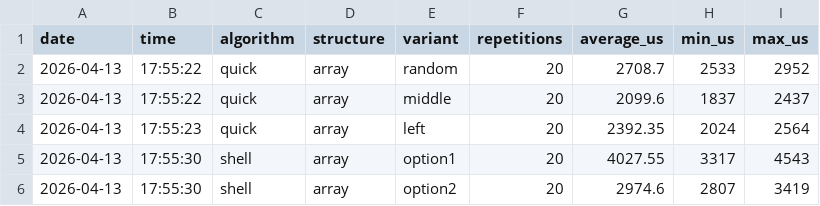
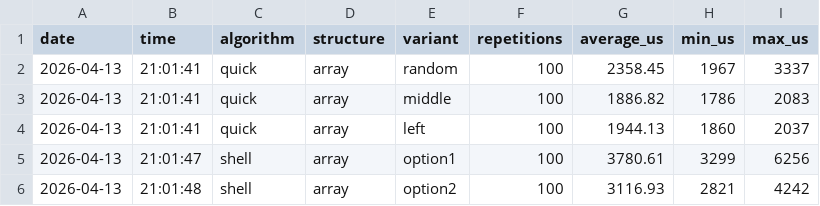
Before and after one commit to evermss/aizo-project1, a CSV file: results/research/alpha_results.csv, drawn as a sheet.

```diff
--- a/results/research/alpha_results.csv
+++ b/results/research/alpha_results.csv
@@ -1,6 +1,6 @@
 date,time,algorithm,structure,variant,repetitions,average_us,min_us,max_us
-2026-04-13,17:55:22,quick,array,random,20,2708.7,2533,2952
-2026-04-13,17:55:22,quick,array,middle,20,2099.6,1837,2437
-2026-04-13,17:55:23,quick,array,left,20,2392.35,2024,2564
-2026-04-13,17:55:30,shell,array,option1,20,4027.55,3317,4543
-2026-04-13,17:55:30,shell,array,option2,20,2974.6,2807,3419
+2026-04-13,21:01:41,quick,array,random,100,2358.45,1967,3337
+2026-04-13,21:01:41,quick,array,middle,100,1886.82,1786,2083
+2026-04-13,21:01:41,quick,array,left,100,1944.13,1860,2037
+2026-04-13,21:01:47,shell,array,option1,100,3780.61,3299,6256
+2026-04-13,21:01:48,shell,array,option2,100,3116.93,2821,4242
```
Also changed, not shown: results/research/A_results.csv, results/research/B_results.csv, 9 other files.
